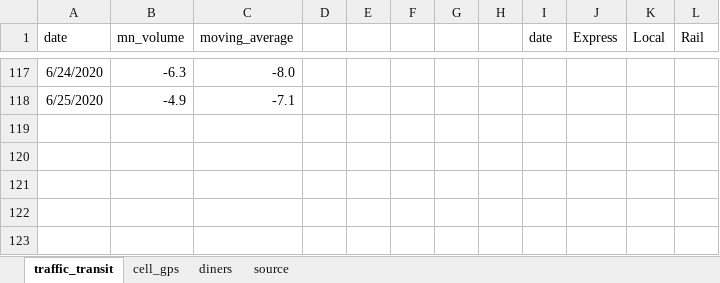
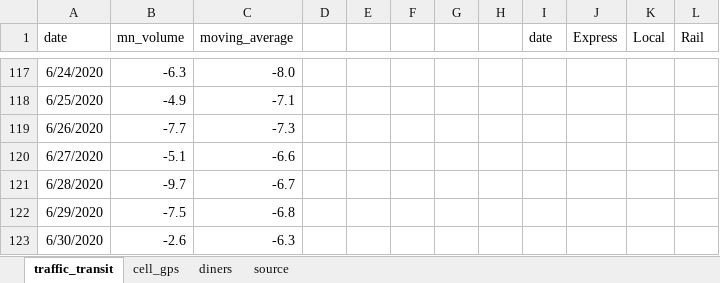
Before and after one commit to striblab/20200622-cvnormal, an Excel workbook: sources/data/maindata.xlsx, sheet traffic_transit, drawn as a sheet; only a part is shown, gaps mark what is left out; values as stored, in another font and other column widths than the file's, no borders; the diff names each change by its address in the sheet, - before the commit and + after, or states it on an @@ line.

```diff
--- a/sources/data/maindata.xlsx (sheet traffic_transit)
+++ b/sources/data/maindata.xlsx (sheet traffic_transit)
+row 119: 6/26/2020 | -7.7 | -7.3
+row 120: 6/27/2020 | -5.1 | -6.6
+row 121: 6/28/2020 | -9.7 | -6.7
+row 122: 6/29/2020 | -7.5 | -6.8
+row 123: 6/30/2020 | -2.6 | -6.3
```
Also changed, not shown: 9 other files.
